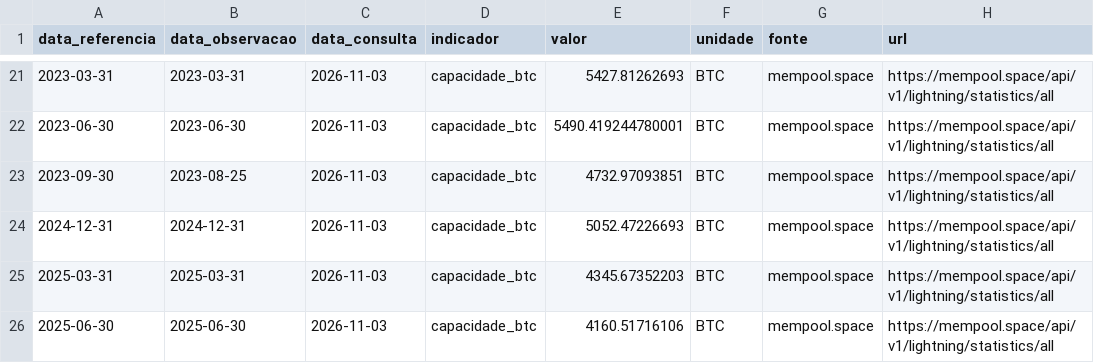
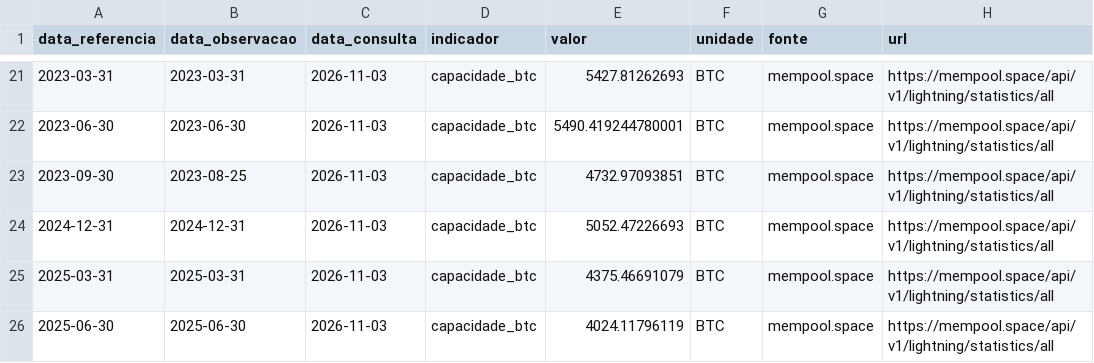
Before and after one commit to Guidottidev/tcc-lighting-network, a CSV file: data/base_tcc.csv, drawn as a sheet; only a part is shown, gaps mark what is left out; the diff covers the shown part only; the diff names each change by its address in the sheet, - before the commit and + after, or states it on an @@ line.

```diff
--- a/data/base_tcc.csv
+++ b/data/base_tcc.csv
-E25 (valor): 4345.67352203
+E25 (valor): 4375.46691079
-E26 (valor): 4160.51716106
+E26 (valor): 4024.11796119
```
Also changed, not shown: 13 edited cells elsewhere in this file, data/raw/registro_coleta.csv, 6 other files.
